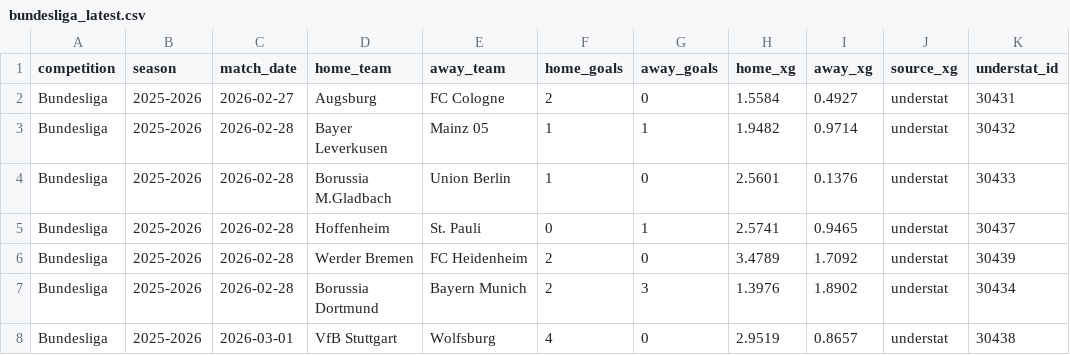
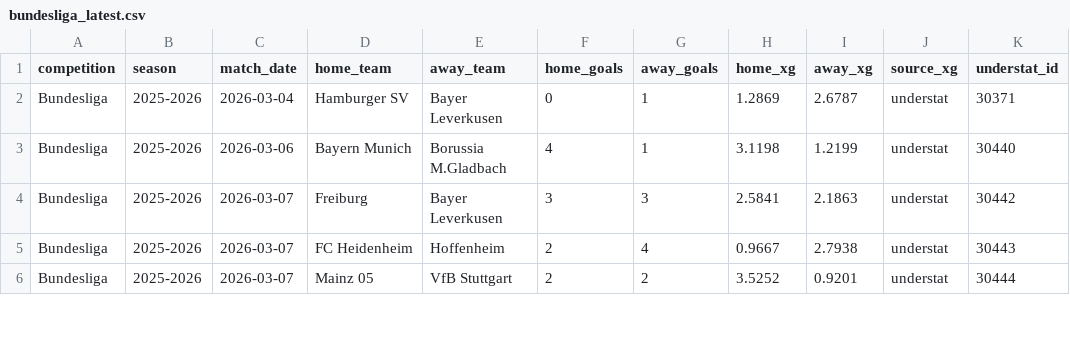
Before and after one commit to jura39bot/euro-top-stats, a CSV file: data/bundesliga_latest.csv, drawn as a sheet; only a part is shown; the diff covers the shown part only.

Commit message:
data: collecte automatique [ligue1 + pl + seriea + bundesliga] — 2026-03-08 22:59 UTC
Ligues : ligue1 + pl + seriea + bundesliga
Fichiers : ligue1_latest.{json,csv}, pl_latest.{json,csv}, seriea_latest.{json,csv}, bundesliga_latest.{json,csv}

```diff
--- a/data/bundesliga_latest.csv
+++ b/data/bundesliga_latest.csv
@@ -1,8 +1,6 @@
 competition,season,match_date,home_team,away_team,home_goals,away_goals,home_xg,away_xg,source_xg,understat_id
-Bundesliga,2025-2026,2026-02-27,Augsburg,FC Cologne,2,0,1.5584,0.4927,understat,30431
-Bundesliga,2025-2026,2026-02-28,Bayer Leverkusen,Mainz 05,1,1,1.9482,0.9714,understat,30432
-Bundesliga,2025-2026,2026-02-28,Borussia M.Gladbach,Union Berlin,1,0,2.5601,0.1376,understat,30433
-Bundesliga,2025-2026,2026-02-28,Hoffenheim,St. Pauli,0,1,2.5741,0.9465,understat,30437
-Bundesliga,2025-2026,2026-02-28,Werder Bremen,FC Heidenheim,2,0,3.4789,1.7092,understat,30439
-Bundesliga,2025-2026,2026-02-28,Borussia Dortmund,Bayern Munich,2,3,1.3976,1.8902,understat,30434
-Bundesliga,2025-2026,2026-03-01,VfB Stuttgart,Wolfsburg,4,0,2.9519,0.8657,understat,30438
+Bundesliga,2025-2026,2026-03-04,Hamburger SV,Bayer Leverkusen,0,1,1.2869,2.6787,understat,30371
+Bundesliga,2025-2026,2026-03-06,Bayern Munich,Borussia M.Gladbach,4,1,3.1198,1.2199,understat,30440
+Bundesliga,2025-2026,2026-03-07,Freiburg,Bayer Leverkusen,3,3,2.5841,2.1863,understat,30442
+Bundesliga,2025-2026,2026-03-07,FC Heidenheim,Hoffenheim,2,4,0.9667,2.7938,understat,30443
+Bundesliga,2025-2026,2026-03-07,Mainz 05,VfB Stuttgart,2,2,3.5252,0.9201,understat,30444
```
Also changed, not shown: 3 added rows and 13 edited cells elsewhere in this file, data/ligue1_latest.csv, data/pl_latest.csv, 7 other files.
